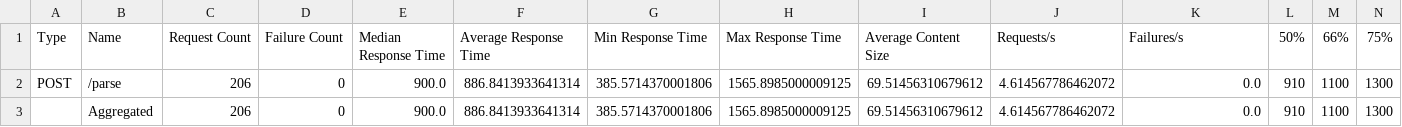
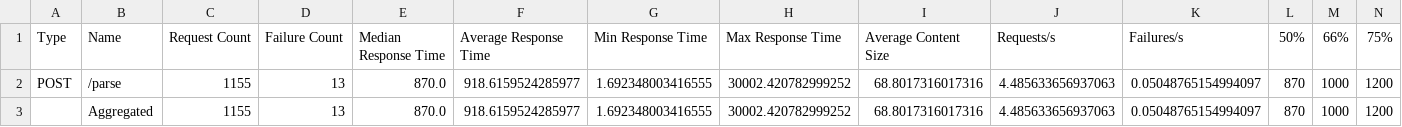
Before and after one commit to shiv-pratap04/cloud-kd-project, a CSV file: results/rolling_stats.csv, drawn as a sheet; only a part is shown; the diff covers the shown part only; the diff names each change by its address in the sheet, - before the commit and + after, or states it on an @@ line.

Commit message:
Task 4: complete rolling update and rollback evidence

```diff
--- a/results/rolling_stats.csv
+++ b/results/rolling_stats.csv
-C2:C3: 206
+C2:C3: 1155
-D2:D3: 0
+D2:D3: 13
-E2:E3: 900.0
+E2:E3: 870.0
-F2:F3: 886.8413933641314
+F2:F3: 918.6159524285977
-G2:G3: 385.5714370001806
+G2:G3: 1.692348003416555
-H2:H3: 1565.8985000009125
+H2:H3: 30002.420782999252
-I2:I3: 69.51456310679612
+I2:I3: 68.8017316017316
-J2:J3: 4.614567786462072
+J2:J3: 4.485633656937063
-K2:K3: 0.0
+K2:K3: 0.05048765154994097
-L2:L3: 910
+L2:L3: 870
-M2:M3: 1100
+M2:M3: 1000
-N2:N3: 1300
+N2:N3: 1200
```
Also changed, not shown: 12 edited cells elsewhere in this file, 6 other files.
